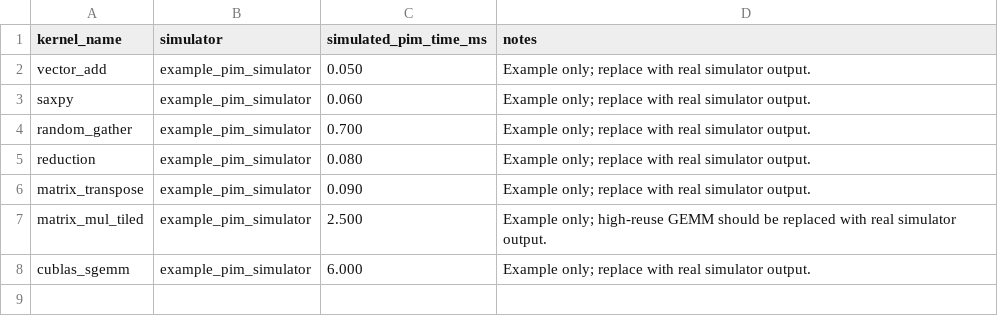
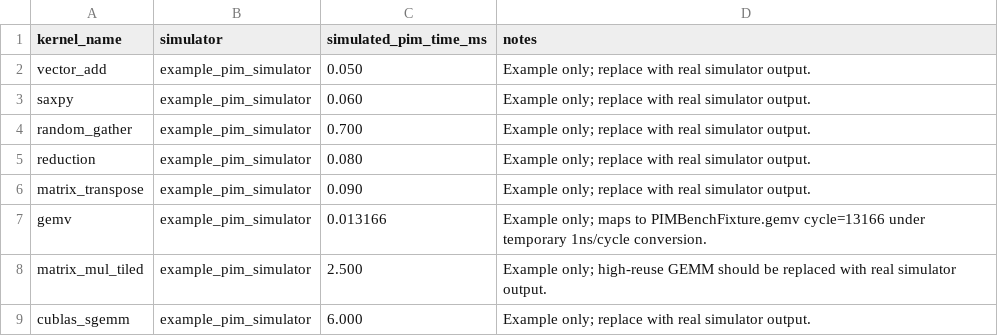
Before and after one commit to jinjung21/GPU-Workload-Bottleneck-Analyzer, a CSV file: simulators/sample_pim_simulation.csv, drawn as a sheet.

```diff
--- a/simulators/sample_pim_simulation.csv
+++ b/simulators/sample_pim_simulation.csv
@@ -6,2 +6,3 @@ reduction,example_pim_simulator,0.080,Example only; replace with real simulator
 matrix_transpose,example_pim_simulator,0.090,Example only; replace with real simulator output.
+gemv,example_pim_simulator,0.013166,Example only; maps to PIMBenchFixture.gemv cycle=13166 under temporary 1ns/cycle conversion.
 matrix_mul_tiled,example_pim_simulator,2.500,Example only; high-reuse GEMM should be replaced with real simulator output.
```
Also changed, not shown: paper_baselines/gpu_benchmark_metadata.csv, 6 other files.
